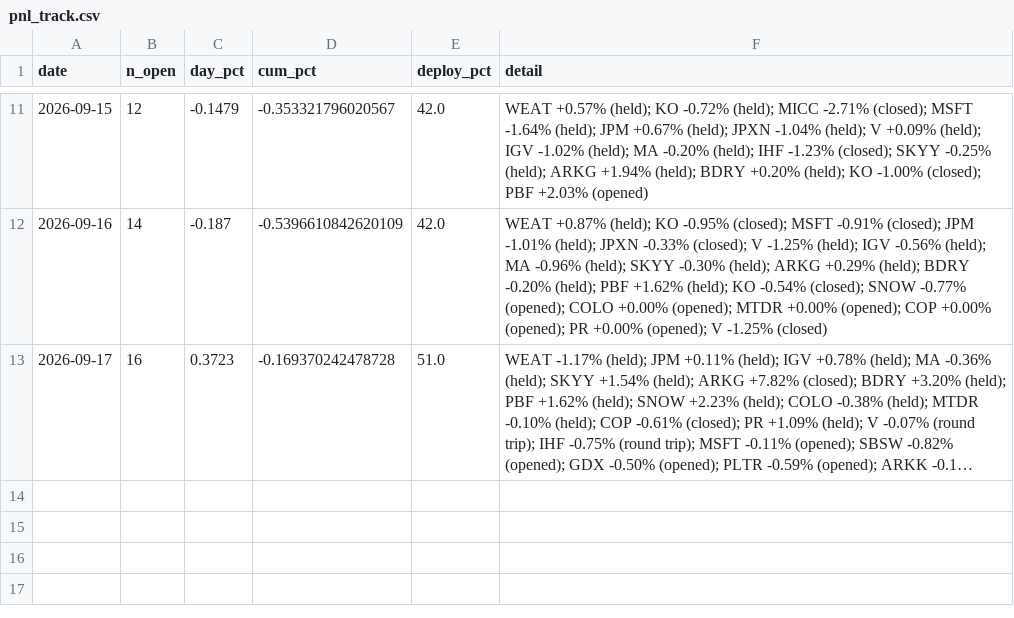
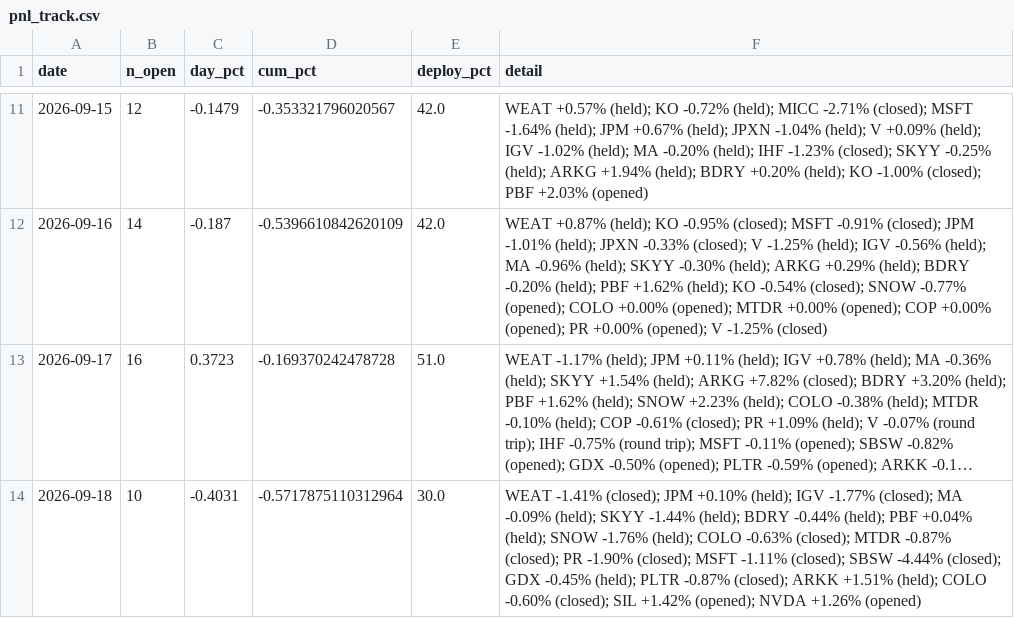
Before and after one commit to vazd17-gif/Macro-Risk-Range-Signals, a CSV file: fractal/data/pnl_track.csv, drawn as a sheet; only a part is shown, gaps mark what is left out; long unchanged cells end in …; the diff names each change by its address in the sheet, - before the commit and + after, or states it on an @@ line.

```diff
--- a/fractal/data/pnl_track.csv
+++ b/fractal/data/pnl_track.csv
+row 14: 2026-09-18 | 10 | -0.4031 | -0.5717875110312964 | 30.0 | WEAT -1.41% (closed); JPM +0.10% (held); IGV -1.77% (closed); MA -0.09% (held); SKYY -1.44% (held); BDRY -0.44% (held); PBF +0.04% (held); SNOW -1.76% (held); COLO -0.63% (closed); MTDR -0.87% (closed); PR -1.90% (closed); MSFT -1.11% (closed); SBSW -4.44% (closed); GDX -0.45% (held); PLTR -0.87% (closed); ARKK +1.51% (held); COLO -0.60% (closed); SIL +1.42% (opened); NVDA +1.26% (opened)
```
Also changed, not shown: fractal/data/portfolio.csv, 1 other file.
